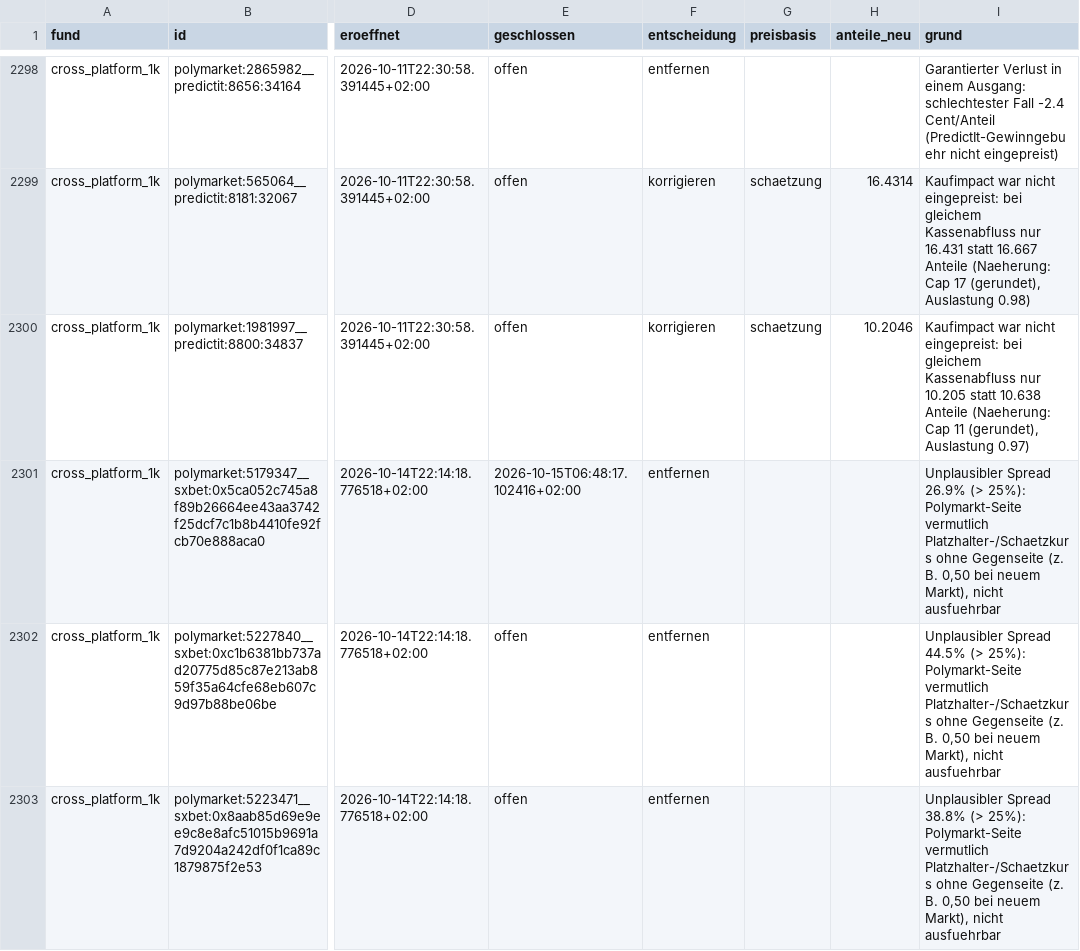
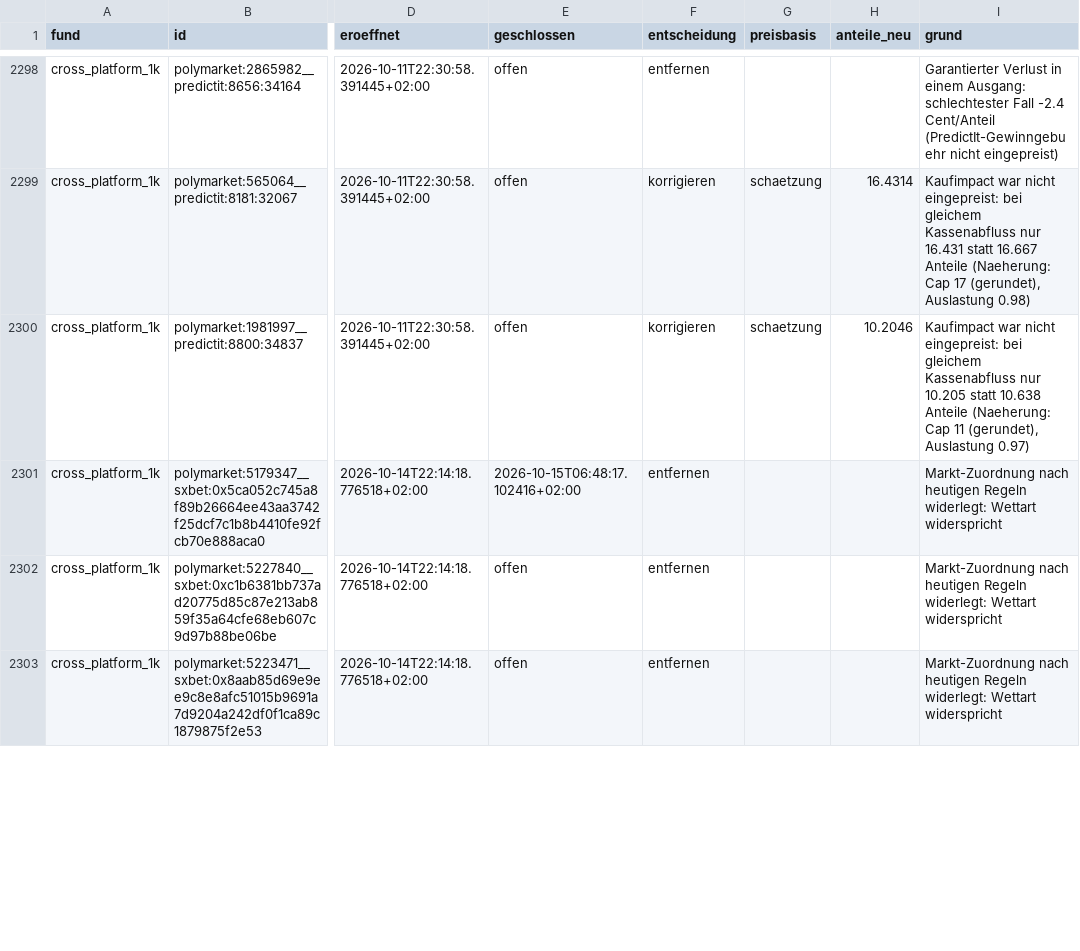
Before and after one commit to rouvenwieland/polymarket-scanner, a CSV file: data/bereinigung/entscheidungen_lebenszyklen.csv, drawn as a sheet; only a part is shown, gaps mark what is left out; the diff covers the shown part only; the diff names each change by its address in the sheet, - before the commit and + after, or states it on an @@ line.

```diff
--- a/data/bereinigung/entscheidungen_lebenszyklen.csv
+++ b/data/bereinigung/entscheidungen_lebenszyklen.csv
-I2301 (grund): Unplausibler Spread 26.9% (> 25%): Polymarkt-Seite vermutlich Platzhalter-/Schaetzkurs ohne Gegenseite (z. B. 0,50 bei neuem Markt), nicht ausfuehrbar
+I2301 (grund): Markt-Zuordnung nach heutigen Regeln widerlegt: Wettart widerspricht
-I2302 (grund): Unplausibler Spread 44.5% (> 25%): Polymarkt-Seite vermutlich Platzhalter-/Schaetzkurs ohne Gegenseite (z. B. 0,50 bei neuem Markt), nicht ausfuehrbar
+I2302 (grund): Markt-Zuordnung nach heutigen Regeln widerlegt: Wettart widerspricht
-I2303 (grund): Unplausibler Spread 38.8% (> 25%): Polymarkt-Seite vermutlich Platzhalter-/Schaetzkurs ohne Gegenseite (z. B. 0,50 bei neuem Markt), nicht ausfuehrbar
+I2303 (grund): Markt-Zuordnung nach heutigen Regeln widerlegt: Wettart widerspricht
```
Also changed, not shown: 7 edited cells elsewhere in this file, 1 other file.
